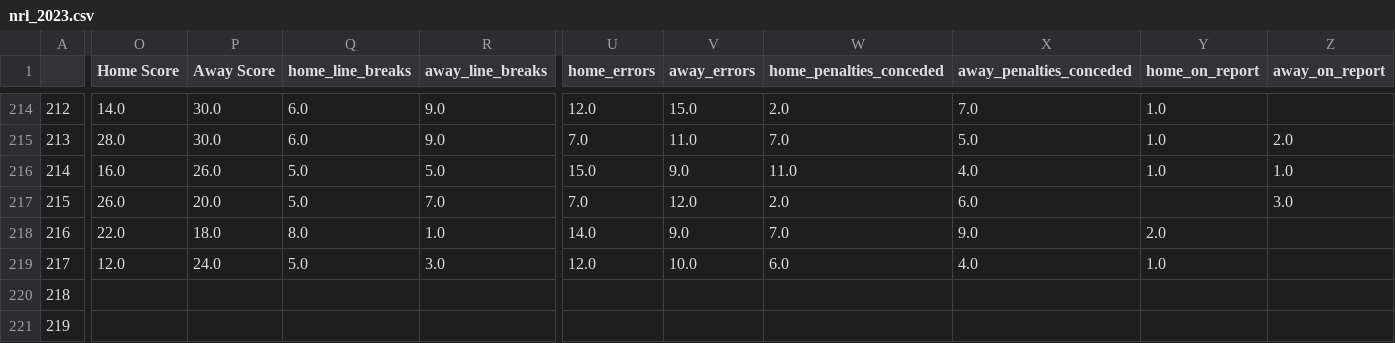
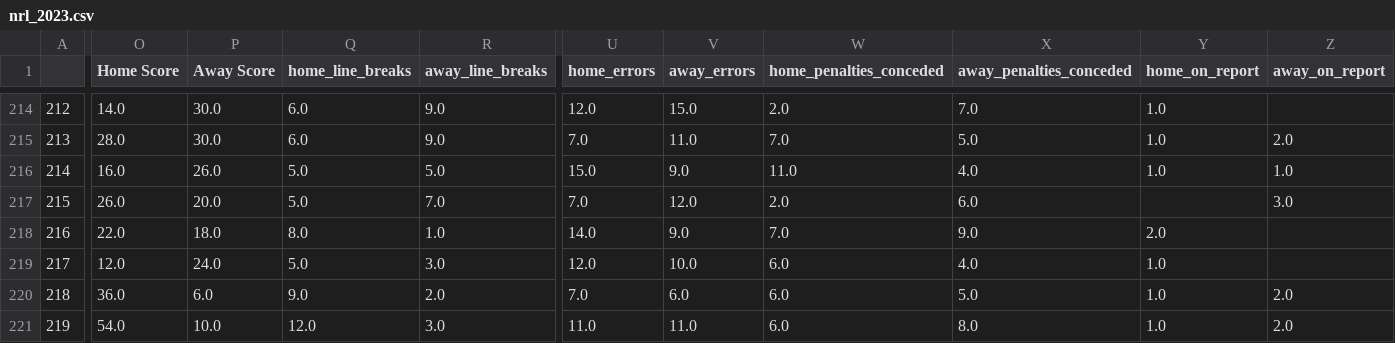
Before and after one commit to ZeNoonan/nrl, a CSV file: nrl_2023.csv, drawn as a sheet; only a part is shown, gaps mark what is left out; the diff covers the shown part only; the diff names each change by its address in the sheet, - before the commit and + after, or states it on an @@ line.

```diff
--- a/nrl_2023.csv
+++ b/nrl_2023.csv
-O220 (Home Score): (empty)
+O220 (Home Score): 36.0
-P220 (Away Score): (empty)
+P220 (Away Score): 6.0
-Q220 (home_line_breaks): (empty)
+Q220 (home_line_breaks): 9.0
-R220 (away_line_breaks): (empty)
+R220 (away_line_breaks): 2.0
-U220 (home_errors): (empty)
+U220 (home_errors): 7.0
-V220 (away_errors): (empty)
+V220 (away_errors): 6.0
-W220:W221 (home_penalties_conceded): (empty)
+W220:W221 (home_penalties_conceded): 6.0
-X220 (away_penalties_conceded): (empty)
+X220 (away_penalties_conceded): 5.0
-Y220:Y221 (home_on_report): (empty)
+Y220:Y221 (home_on_report): 1.0
-Z220:Z221 (away_on_report): (empty)
+Z220:Z221 (away_on_report): 2.0
-O221 (Home Score): (empty)
+O221 (Home Score): 54.0
-P221 (Away Score): (empty)
+P221 (Away Score): 10.0
-Q221 (home_line_breaks): (empty)
+Q221 (home_line_breaks): 12.0
-R221 (away_line_breaks): (empty)
+R221 (away_line_breaks): 3.0
-U221 (home_errors): (empty)
+U221 (home_errors): 11.0
-V221 (away_errors): (empty)
+V221 (away_errors): 11.0
-X221 (away_penalties_conceded): (empty)
+X221 (away_penalties_conceded): 8.0
```
Also changed, not shown: 81 edited cells elsewhere in this file, 1 other file.
